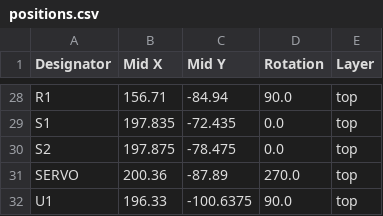
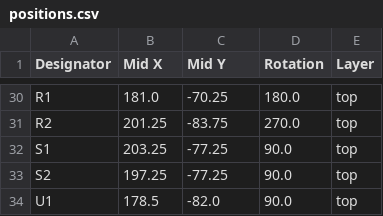
Before and after one commit to DaVinciBot/CDR-CAD, a CSV file: PCB/PAMI/carte_mere_pami/production/positions.csv, drawn as a sheet; only a part is shown, gaps mark what is left out; removed rows and columns are numbered as before the commit, all else as after; the diff covers the shown part only; the diff names each change by its address in the sheet, - before the commit and + after, or states it on an @@ line.

```diff
--- a/PCB/PAMI/carte_mere_pami/production/positions.csv
+++ b/PCB/PAMI/carte_mere_pami/production/positions.csv
-B30 (Mid X): 156.71
+B30 (Mid X): 181.0
-C30 (Mid Y): -84.94
+C30 (Mid Y): -70.25
-D30 (Rotation): 90.0
+D30 (Rotation): 180.0
+row 31: R2 | 201.25 | -83.75 | 270.0 | top
-B32 (Mid X): 197.835
+B32 (Mid X): 203.25
-C32 (Mid Y): -72.435
+C32 (Mid Y): -77.25
-D32:D33 (Rotation): 0.0
+D32:D33 (Rotation): 90.0
-B33 (Mid X): 197.875
+B33 (Mid X): 197.25
-C33 (Mid Y): -78.475
+C33 (Mid Y): -77.25
-row 31: SERVO | 200.36 | -87.89 | 270.0 | top
-B34 (Mid X): 196.33
+B34 (Mid X): 178.5
-C34 (Mid Y): -100.6375
+C34 (Mid Y): -82.0
```
Also changed, not shown: 2 added rows and 68 edited cells elsewhere in this file, PCB/PAMI/carte_mere_pami/production/bom.csv, 17 other files.
